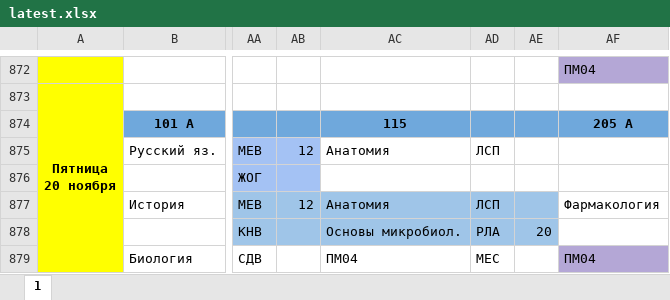
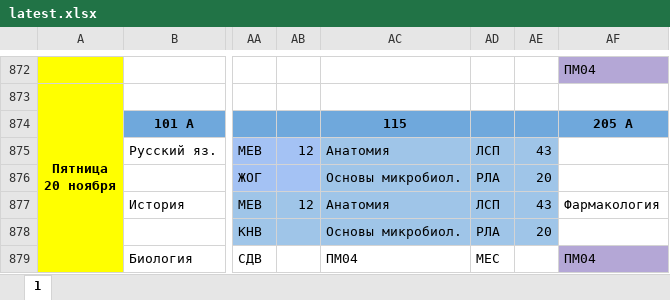
Before and after one commit to koovarem-byte/puls, an Excel workbook: cache/latest.xlsx, sheet 1, drawn as a sheet; only a part is shown, gaps mark what is left out; values as stored, in another font and other column widths than the file's, no borders; charts and pictures not drawn; the diff names each change by its address in the sheet, - before the commit and + after, or states it on an @@ line.

```diff
--- a/cache/latest.xlsx (sheet 1)
+++ b/cache/latest.xlsx (sheet 1)
-AC875:AE876 fill: none
+AC875:AE876 fill: #9FC5E8
-AE875: (empty)
+AE875: 43
-AC876: (empty)
+AC876: Основы микробиол.
-AD876: (empty)
+AD876: РЛА
-AE876: (empty)
+AE876: 20
-AE877: (empty)
+AE877: 43
```
Also changed, not shown: 2 other files.
